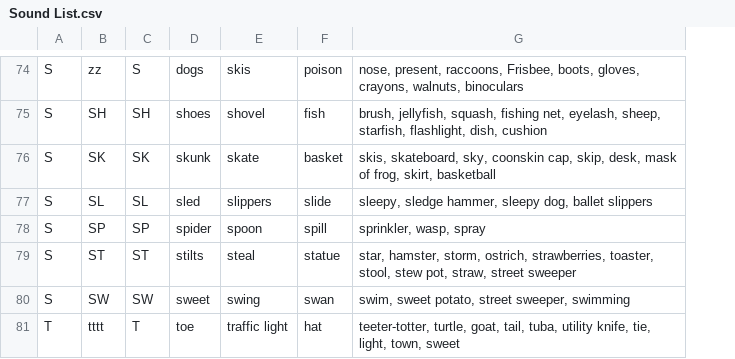
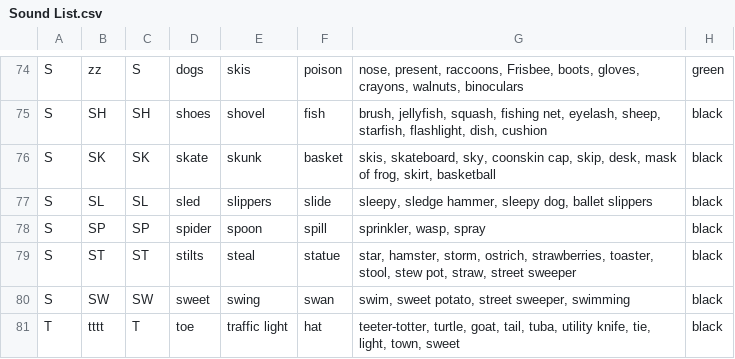
Before and after one commit to calda/Brainy-Phonics, a CSV file: Phonics/Content Model/CSVs/Sound List.csv, drawn as a sheet; only a part is shown, gaps mark what is left out; the diff covers the shown part only; the diff names each change by its address in the sheet, - before the commit and + after, or states it on an @@ line.

```diff
--- a/Phonics/Content Model/CSVs/Sound List.csv
+++ b/Phonics/Content Model/CSVs/Sound List.csv
+column H, rows 74-81: green | black | black | black | black | black | black | black
-D76: skunk
+D76: skate
-E76: skate
+E76: skunk
```
Also changed, not shown: 2 added rows, 2 removed rows, 5 moved rows and 14 edited cells elsewhere in this file, 10 other files.
